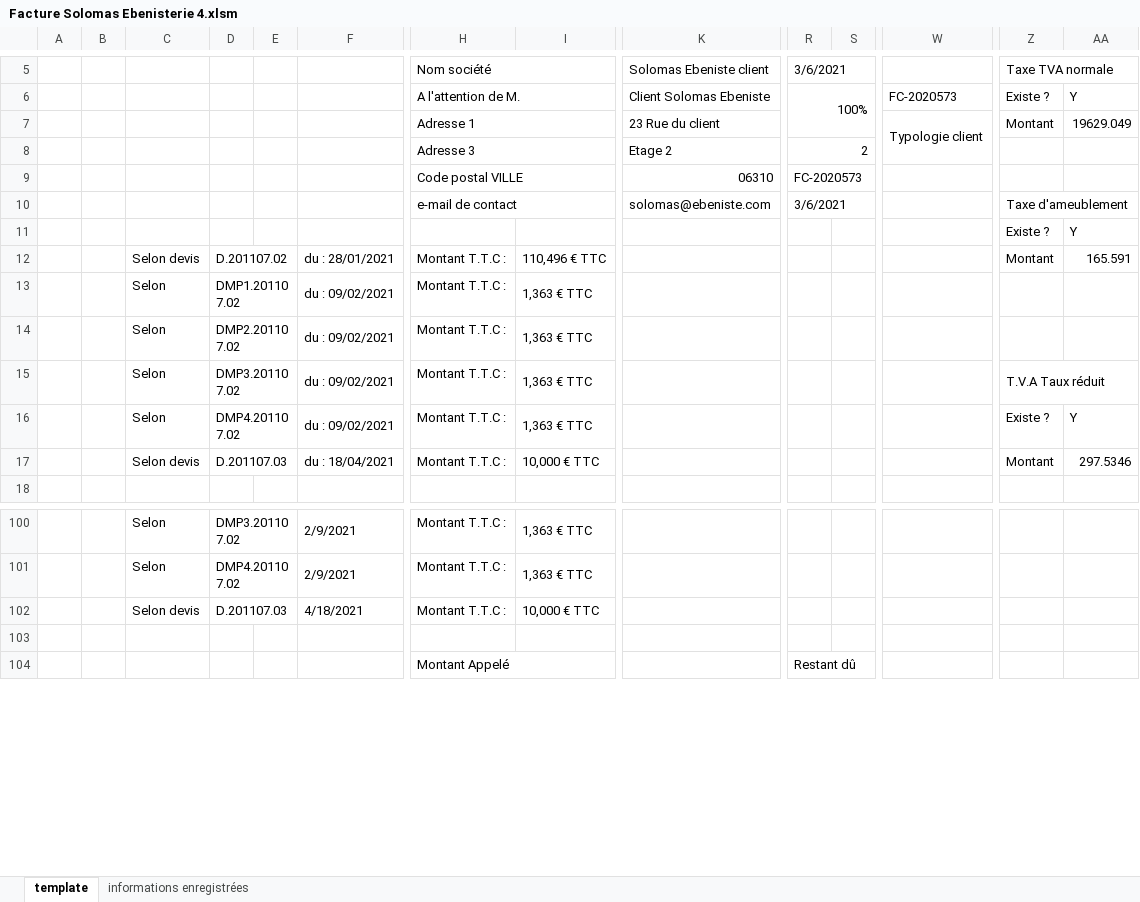
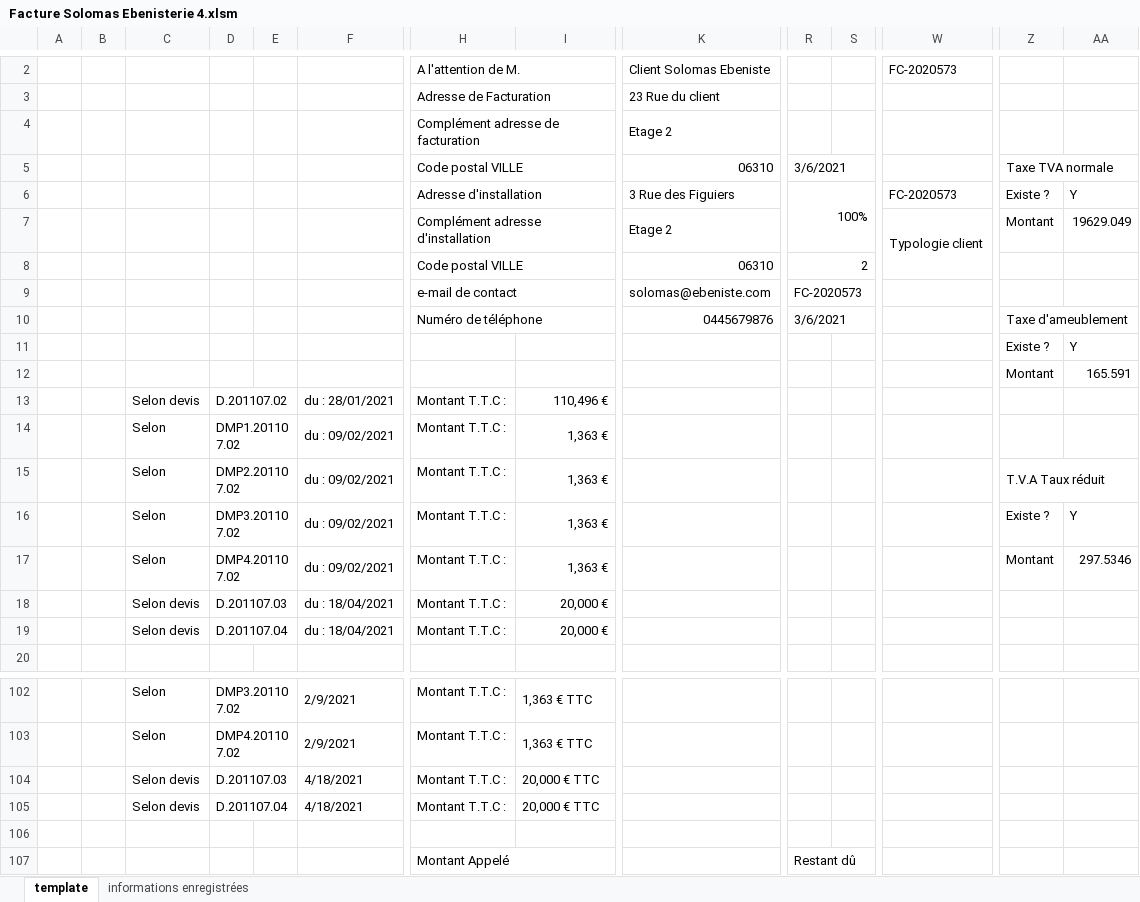
Before and after one commit to khadimkasse/SolomasEbenisterie, an Excel workbook: Facture Solomas Ebenisterie 4.xlsm, sheet template, drawn as a sheet; only a part is shown, gaps mark what is left out; values as stored, in another font and other column widths than the file's, no cell formats; charts and pictures not drawn; removed rows and columns are numbered as before the commit, all else as after; rows hold the shown columns only; the diff covers the shown part only; the diff names each change by its address in the sheet, - before the commit and + after, or states it on an @@ line.

```diff
--- a/Facture Solomas Ebenisterie 4.xlsm (sheet template)
+++ b/Facture Solomas Ebenisterie 4.xlsm (sheet template)
+row 2:  |  |  |  |  |  | A l'attention de M. |  | Client Solomas Ebeniste |  |  | FC-2020573
+row 3:  |  |  |  |  |  | Adresse de Facturation |  | 23 Rue du client
+row 4:  |  |  |  |  |  | Complément adresse de facturation |  | Etage 2
-H5: Nom société
+H5: Code postal VILLE
-K5: Solomas Ebeniste client
+K5: 06310
-H6: A l'attention de M.
+H6: Adresse d'installation
-K6: Client Solomas Ebeniste
+K6: 3 Rue des Figuiers
-H7: Adresse 1
+H7: Complément adresse d'installation
-K7: 23 Rue du client
+K7: Etage 2
-H8: Adresse 3
+H8: Code postal VILLE
-K8: Etage 2
+K8: 06310
-H9: Code postal VILLE
+H9: e-mail de contact
-K9: 06310
+K9: solomas@ebeniste.com
-H10: e-mail de contact
+H10: Numéro de téléphone
-K10: solomas@ebeniste.com
+K10: 0445679876
+row 12:  |  |  |  |  |  |  |  |  |  |  |  | Montant | 165.591
-I13: 110,496 € TTC
+I13: 110,496 €
-Z13: Montant
+Z13: (empty)
-AA13: 165.591
+AA13: (empty)
-I14: 1,363 € TTC
+I14: 1,363 €
-row 14:  |  | Selon | DMP2.201107.02 |  | du : 09/02/2021 | Montant T.T.C : | 1,363 € TTC
-D15: DMP3.201107.02
+D15: DMP2.201107.02
-I15:I16: 1,363 € TTC
+I15:I16: 1,363 €
-D16: DMP4.201107.02
+D16: DMP3.201107.02
+row 17:  |  | Selon | DMP4.201107.02 |  | du : 09/02/2021 | Montant T.T.C : | 1,363 € |  |  |  |  | Montant | 297.5346
-I18: 10,000 € TTC
+I18: 20,000 €
-Z18: Montant
+Z18: (empty)
-AA18: 297.5346
+AA18: (empty)
+row 19:  |  | Selon devis | D.201107.04 |  | du : 18/04/2021 | Montant T.T.C : | 20,000 €
-I104: 10,000 € TTC
+I104: 20,000 € TTC
+row 105:  |  | Selon devis | D.201107.04 |  | 4/18/2021 | Montant T.T.C : | 20,000 € TTC
```
Also changed, not shown: 8 added rows, 11 removed rows, 1 moved row, 48 edited cells and merged cells elsewhere in this sheet, sheet informations enregistrées, cell formats, formulas that keep their value, hidden cells, charts or pictures, Carnet de bord Solomas Ebenisterie.xlsx, 1 other file.
